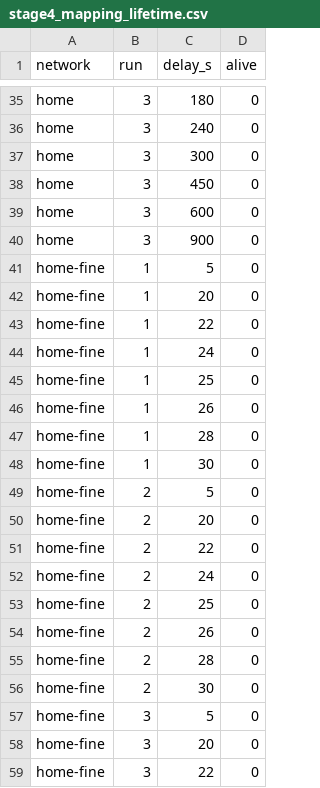
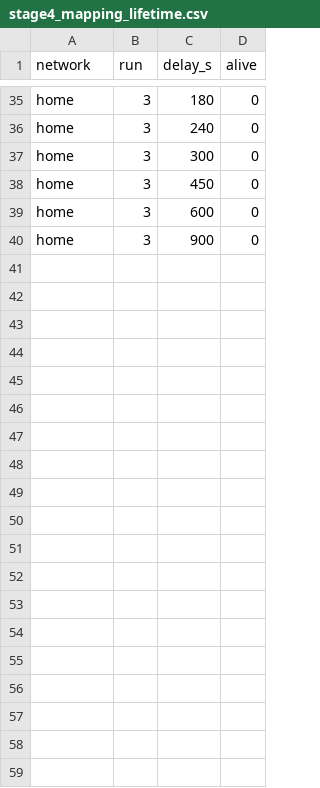
Before and after one commit to DARKXIGN/Pierce, a CSV file: results/stage4_mapping_lifetime.csv, drawn as a sheet; only a part is shown, gaps mark what is left out; the diff covers the shown part only; the diff names each change by its address in the sheet, - before the commit and + after, or states it on an @@ line.

Commit message:
Revert "Stage 4: finer home mapping lifetime (20-30 s in 2 s steps, 5 runs)"
This reverts commit 4bb3a1a5ec1873931e8ed8b30fecbdd379c1306e.

```diff
--- a/results/stage4_mapping_lifetime.csv
+++ b/results/stage4_mapping_lifetime.csv
-row 41: home-fine | 1 | 5 | 0
-row 42: home-fine | 1 | 20 | 0
-row 43: home-fine | 1 | 22 | 0
-row 44: home-fine | 1 | 24 | 0
-row 45: home-fine | 1 | 25 | 0
-row 46: home-fine | 1 | 26 | 0
-row 47: home-fine | 1 | 28 | 0
-row 48: home-fine | 1 | 30 | 0
-row 49: home-fine | 2 | 5 | 0
-row 50: home-fine | 2 | 20 | 0
-row 51: home-fine | 2 | 22 | 0
-row 52: home-fine | 2 | 24 | 0
-row 53: home-fine | 2 | 25 | 0
-row 54: home-fine | 2 | 26 | 0
-row 55: home-fine | 2 | 28 | 0
-row 56: home-fine | 2 | 30 | 0
-row 57: home-fine | 3 | 5 | 0
-row 58: home-fine | 3 | 20 | 0
-row 59: home-fine | 3 | 22 | 0
```
Also changed, not shown: 21 removed rows elsewhere in this file.
